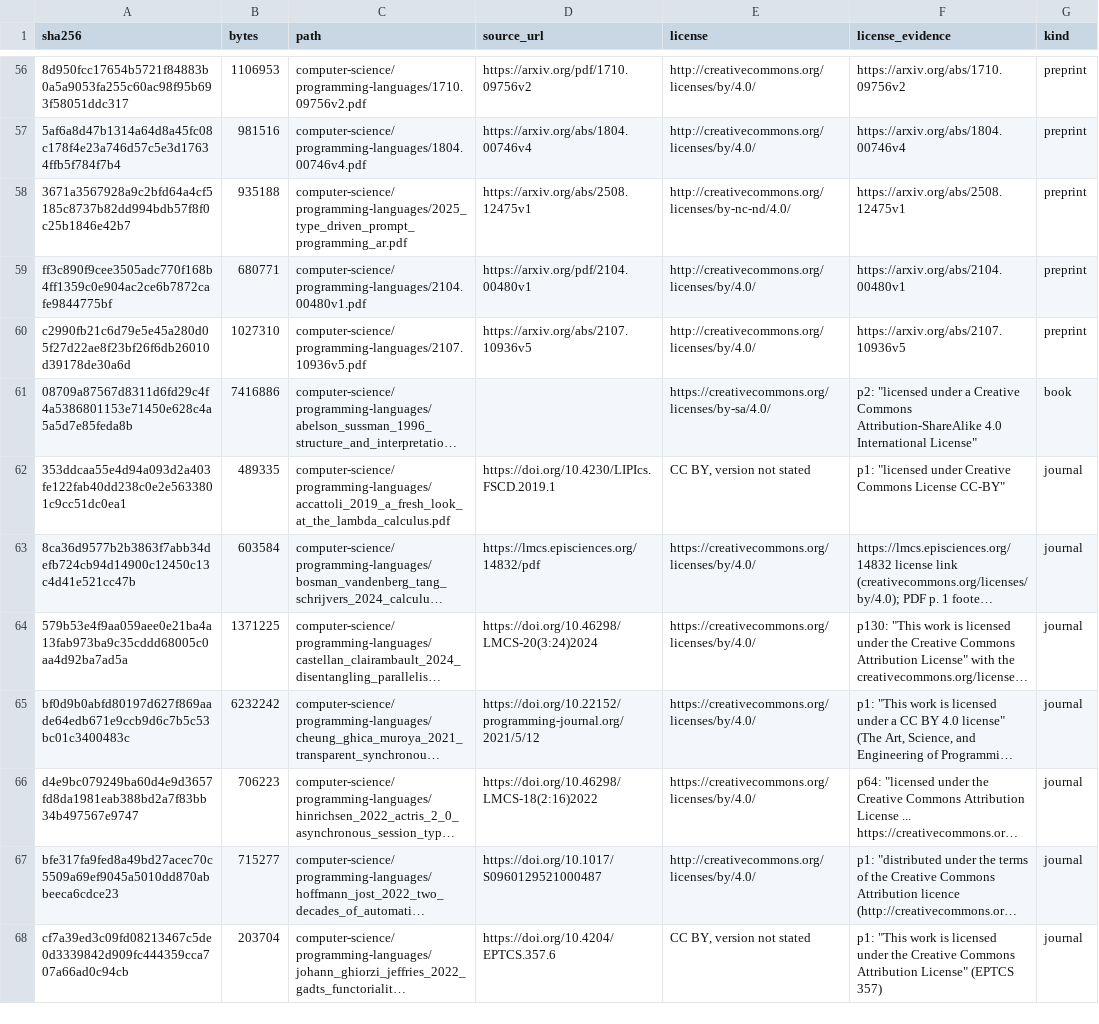
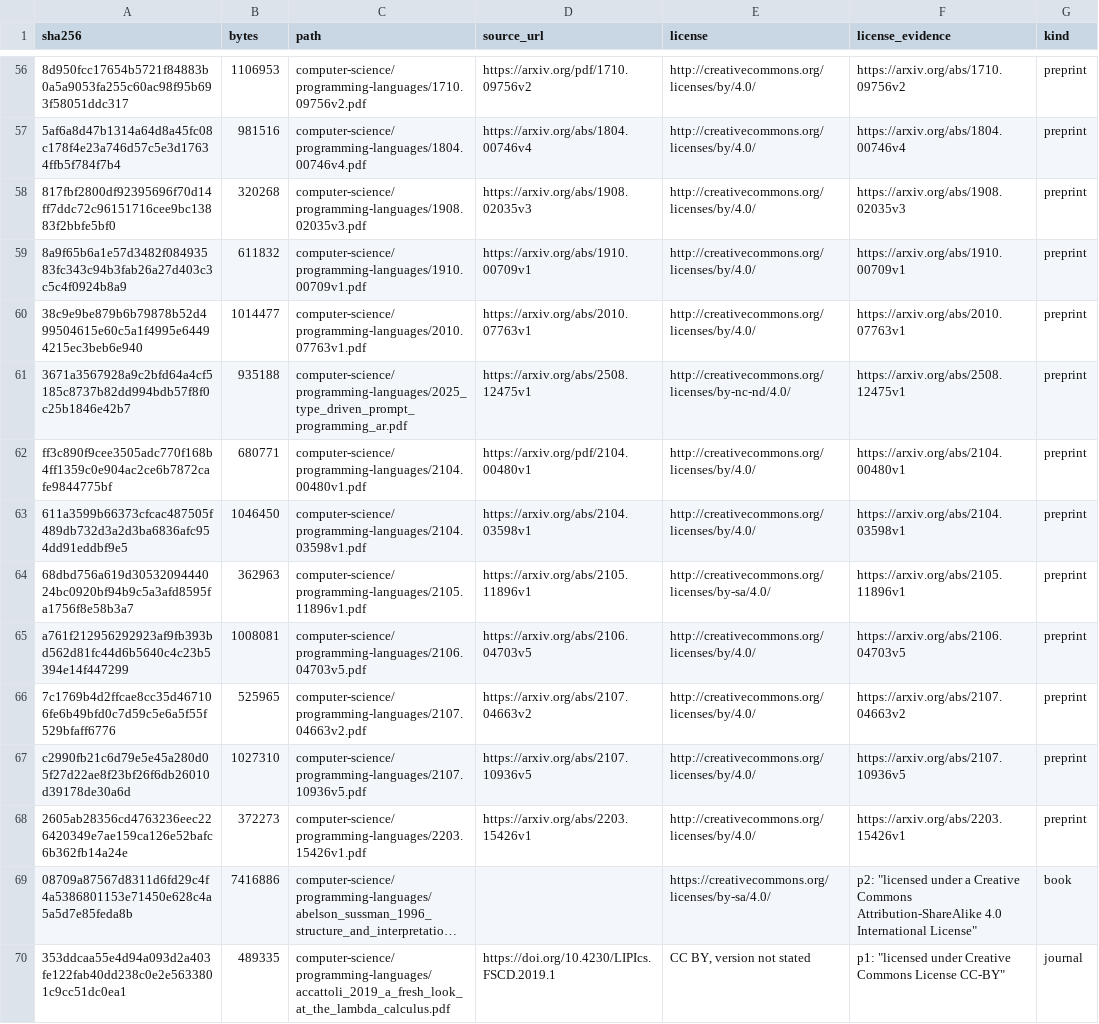
Before and after one commit to Oichkatzelesfrettschen/gororoba-documents-public, a TSV file: manifest.tsv, drawn as a sheet; only a part is shown, gaps mark what is left out; the shorter side is filled out with more unchanged rows; long unchanged cells end in …; the diff names each change by its address in the sheet, - before the commit and + after, or states it on an @@ line.

Commit message:
documents: file 8 arXiv preprints under computer-science/programming-languages
Each PDF carries the arXiv stamp of its version; the license in the manifest row comes from the oaipmh.arxiv.org record of that identifier, and the sha256 and byte count match the copy in the owner's Documents tree.

```diff
--- a/manifest.tsv
+++ b/manifest.tsv
+row 58: 817fbf2800df92395696f70d14ff7ddc72c96151716cee9bc13883f2bbfe5bf0 | 320268 | computer-science/programming-languages/1908.02035v3.pdf | https://arxiv.org/abs/1908.02035v3 | http://creativecommons.org/licenses/by/4.0/ | https://arxiv.org/abs/1908.02035v3 | preprint
+row 59: 8a9f65b6a1e57d3482f08493583fc343c94b3fab26a27d403c3c5c4f0924b8a9 | 611832 | computer-science/programming-languages/1910.00709v1.pdf | https://arxiv.org/abs/1910.00709v1 | http://creativecommons.org/licenses/by/4.0/ | https://arxiv.org/abs/1910.00709v1 | preprint
+row 60: 38c9e9be879b6b79878b52d499504615e60c5a1f4995e64494215ec3beb6e940 | 1014477 | computer-science/programming-languages/2010.07763v1.pdf | https://arxiv.org/abs/2010.07763v1 | http://creativecommons.org/licenses/by/4.0/ | https://arxiv.org/abs/2010.07763v1 | preprint
+row 63: 611a3599b66373cfcac487505f489db732d3a2d3ba6836afc954dd91eddbf9e5 | 1046450 | computer-science/programming-languages/2104.03598v1.pdf | https://arxiv.org/abs/2104.03598v1 | http://creativecommons.org/licenses/by/4.0/ | https://arxiv.org/abs/2104.03598v1 | preprint
+row 64: 68dbd756a619d3053209444024bc0920bf94b9c5a3afd8595fa1756f8e58b3a7 | 362963 | computer-science/programming-languages/2105.11896v1.pdf | https://arxiv.org/abs/2105.11896v1 | http://creativecommons.org/licenses/by-sa/4.0/ | https://arxiv.org/abs/2105.11896v1 | preprint
+row 65: a761f212956292923af9fb393bd562d81fc44d6b5640c4c23b5394e14f447299 | 1008081 | computer-science/programming-languages/2106.04703v5.pdf | https://arxiv.org/abs/2106.04703v5 | http://creativecommons.org/licenses/by/4.0/ | https://arxiv.org/abs/2106.04703v5 | preprint
+row 66: 7c1769b4d2ffcae8cc35d467106fe6b49bfd0c7d59c5e6a5f55f529bfaff6776 | 525965 | computer-science/programming-languages/2107.04663v2.pdf | https://arxiv.org/abs/2107.04663v2 | http://creativecommons.org/licenses/by/4.0/ | https://arxiv.org/abs/2107.04663v2 | preprint
+row 68: 2605ab28356cd4763236eec226420349e7ae159ca126e52bafc6b362fb14a24e | 372273 | computer-science/programming-languages/2203.15426v1.pdf | https://arxiv.org/abs/2203.15426v1 | http://creativecommons.org/licenses/by/4.0/ | https://arxiv.org/abs/2203.15426v1 | preprint
```
Also changed, not shown: 8 other files.
